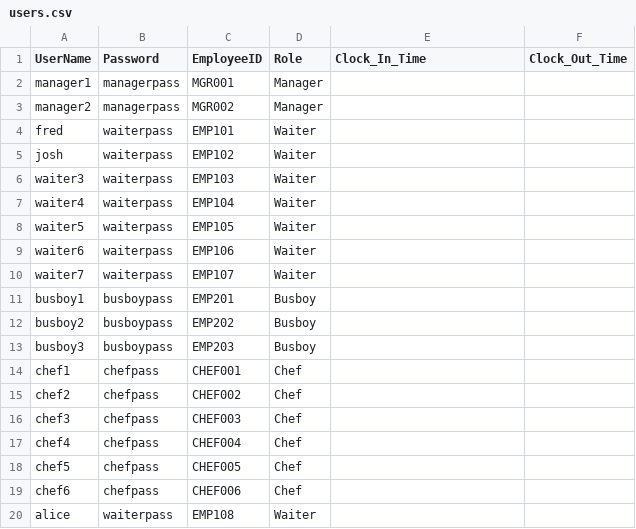
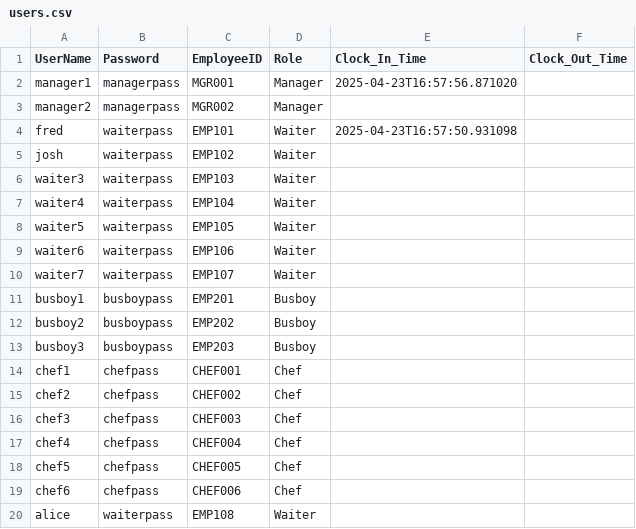
Before and after one commit to zaidkhan05/SWE-3313-SPRINT-2, a CSV file: backend/data/users.csv, drawn as a sheet.

Commit message:
time + some formatting

```diff
--- a/backend/data/users.csv
+++ b/backend/data/users.csv
@@ -1,5 +1,5 @@
 UserName,Password,EmployeeID,Role,Clock_In_Time,Clock_Out_Time
-manager1,managerpass,MGR001,Manager,,
+manager1,managerpass,MGR001,Manager,2025-04-23T16:57:56.871020,
 manager2,managerpass,MGR002,Manager,,
-fred,waiterpass,EMP101,Waiter,,
+fred,waiterpass,EMP101,Waiter,2025-04-23T16:57:50.931098,
 josh,waiterpass,EMP102,Waiter,,
```
Also changed, not shown: 10 other files.
